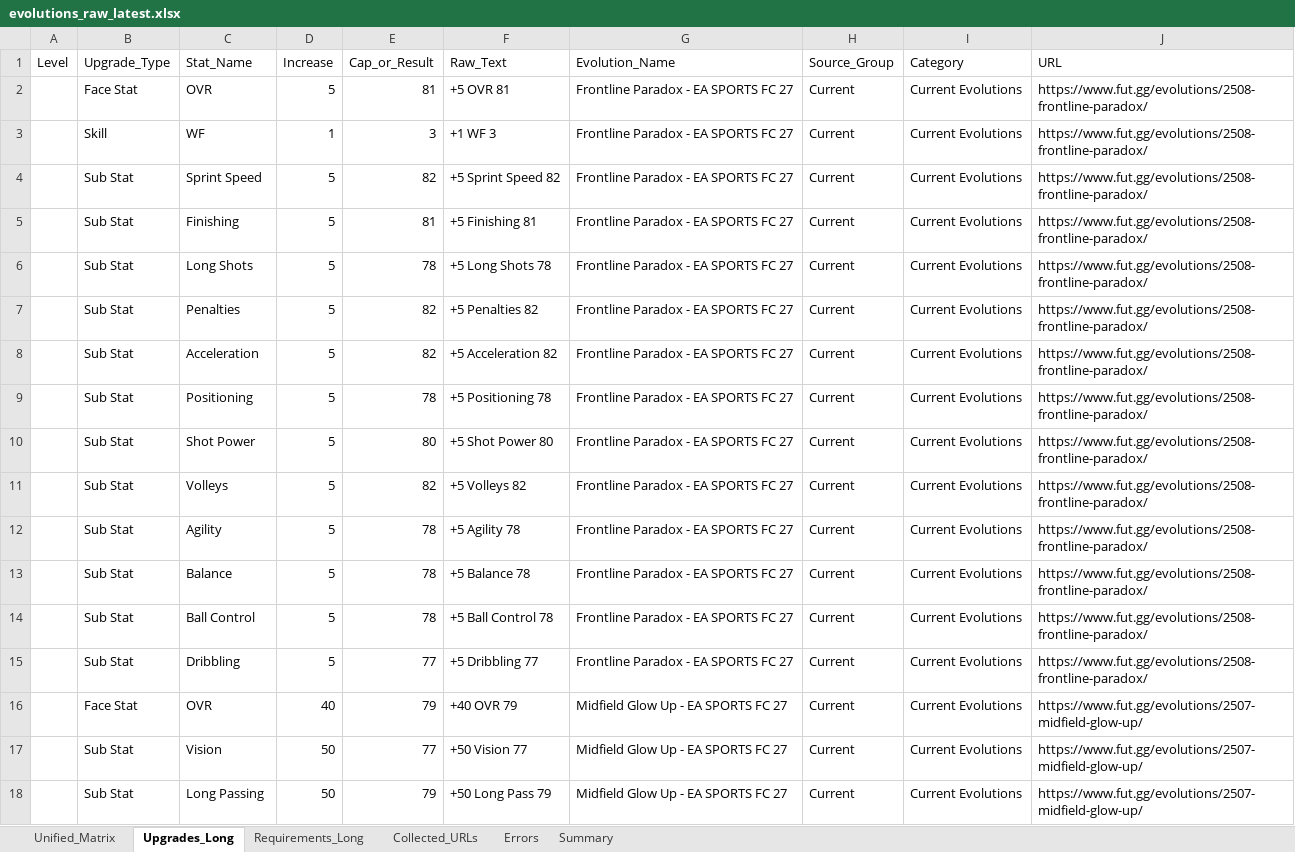
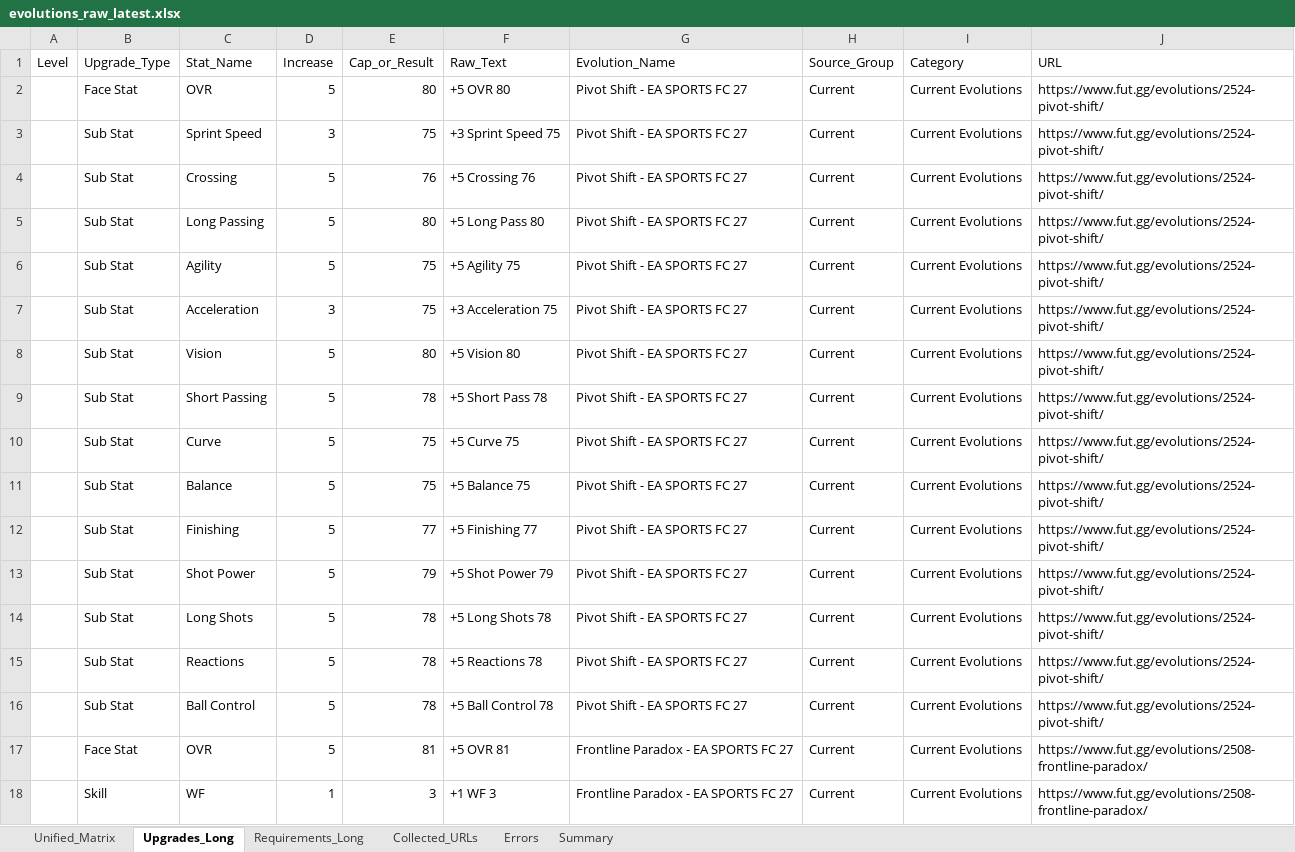
Before and after one commit to lemora87/futgg-objective-crawler, an Excel workbook: latest/evolutions_raw_latest.xlsx, sheet Upgrades_Long, drawn as a sheet; only a part is shown; the shorter side is filled out with more unchanged rows; values as stored, in another font and other column widths than the file's, no borders; the diff names each change by its address in the sheet, - before the commit and + after, or states it on an @@ line.

```diff
--- a/latest/evolutions_raw_latest.xlsx (sheet Upgrades_Long)
+++ b/latest/evolutions_raw_latest.xlsx (sheet Upgrades_Long)
+row 2:  | Face Stat | OVR | 5 | 80 | +5 OVR 80 | Pivot Shift - EA SPORTS FC 27 | Current | Current Evolutions | https://www.fut.gg/evolutions/2524-pivot-shift/
+row 3:  | Sub Stat | Sprint Speed | 3 | 75 | +3 Sprint Speed 75 | Pivot Shift - EA SPORTS FC 27 | Current | Current Evolutions | https://www.fut.gg/evolutions/2524-pivot-shift/
+row 4:  | Sub Stat | Crossing | 5 | 76 | +5 Crossing 76 | Pivot Shift - EA SPORTS FC 27 | Current | Current Evolutions | https://www.fut.gg/evolutions/2524-pivot-shift/
+row 5:  | Sub Stat | Long Passing | 5 | 80 | +5 Long Pass 80 | Pivot Shift - EA SPORTS FC 27 | Current | Current Evolutions | https://www.fut.gg/evolutions/2524-pivot-shift/
+row 6:  | Sub Stat | Agility | 5 | 75 | +5 Agility 75 | Pivot Shift - EA SPORTS FC 27 | Current | Current Evolutions | https://www.fut.gg/evolutions/2524-pivot-shift/
+row 7:  | Sub Stat | Acceleration | 3 | 75 | +3 Acceleration 75 | Pivot Shift - EA SPORTS FC 27 | Current | Current Evolutions | https://www.fut.gg/evolutions/2524-pivot-shift/
+row 8:  | Sub Stat | Vision | 5 | 80 | +5 Vision 80 | Pivot Shift - EA SPORTS FC 27 | Current | Current Evolutions | https://www.fut.gg/evolutions/2524-pivot-shift/
+row 9:  | Sub Stat | Short Passing | 5 | 78 | +5 Short Pass 78 | Pivot Shift - EA SPORTS FC 27 | Current | Current Evolutions | https://www.fut.gg/evolutions/2524-pivot-shift/
+row 10:  | Sub Stat | Curve | 5 | 75 | +5 Curve 75 | Pivot Shift - EA SPORTS FC 27 | Current | Current Evolutions | https://www.fut.gg/evolutions/2524-pivot-shift/
+row 11:  | Sub Stat | Balance | 5 | 75 | +5 Balance 75 | Pivot Shift - EA SPORTS FC 27 | Current | Current Evolutions | https://www.fut.gg/evolutions/2524-pivot-shift/
+row 12:  | Sub Stat | Finishing | 5 | 77 | +5 Finishing 77 | Pivot Shift - EA SPORTS FC 27 | Current | Current Evolutions | https://www.fut.gg/evolutions/2524-pivot-shift/
+row 13:  | Sub Stat | Shot Power | 5 | 79 | +5 Shot Power 79 | Pivot Shift - EA SPORTS FC 27 | Current | Current Evolutions | https://www.fut.gg/evolutions/2524-pivot-shift/
+row 14:  | Sub Stat | Long Shots | 5 | 78 | +5 Long Shots 78 | Pivot Shift - EA SPORTS FC 27 | Current | Current Evolutions | https://www.fut.gg/evolutions/2524-pivot-shift/
+row 15:  | Sub Stat | Reactions | 5 | 78 | +5 Reactions 78 | Pivot Shift - EA SPORTS FC 27 | Current | Current Evolutions | https://www.fut.gg/evolutions/2524-pivot-shift/
+row 16:  | Sub Stat | Ball Control | 5 | 78 | +5 Ball Control 78 | Pivot Shift - EA SPORTS FC 27 | Current | Current Evolutions | https://www.fut.gg/evolutions/2524-pivot-shift/
```
Also changed, not shown: sheet Unified_Matrix, sheet Requirements_Long, sheet Collected_URLs, sheet Summary, latest/evolutions_analysis_latest.xlsx.
